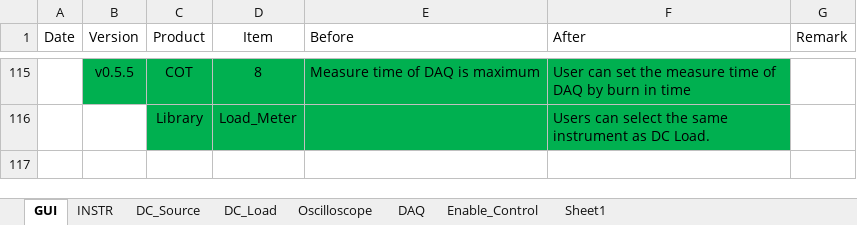
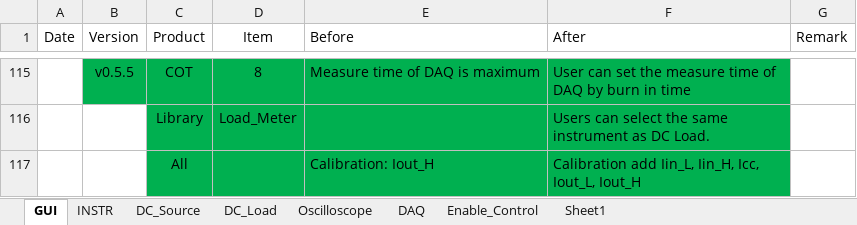
Before and after one commit to AOS-RexWang/Auto-test-GUI-exe-Test, an Excel workbook: Auto test GUI Version History.xlsx, sheet GUI, drawn as a sheet; only a part is shown, gaps mark what is left out; values as stored, in another font and other column widths than the file's, no borders; the diff names each change by its address in the sheet, - before the commit and + after, or states it on an @@ line.

Commit message:
Auto_Test_v0.5.5 COT-8 Measure time of DAQ is maximum -> User can set the measure time of DAQ by burn in time Library	Load_Meter -> Users can select the same instrument as DC Load.
All
Calibration add Iin_L, Iin_H, Icc, Iout_L, Iout_H

```diff
--- a/Auto test GUI Version History.xlsx (sheet GUI)
+++ b/Auto test GUI Version History.xlsx (sheet GUI)
+row 117:  |  | All |  | Calibration: Iout_H | Calibration add Iin_L, Iin_H, Icc, Iout_L, Iout_H
```
Also changed, not shown: 1 other file.
